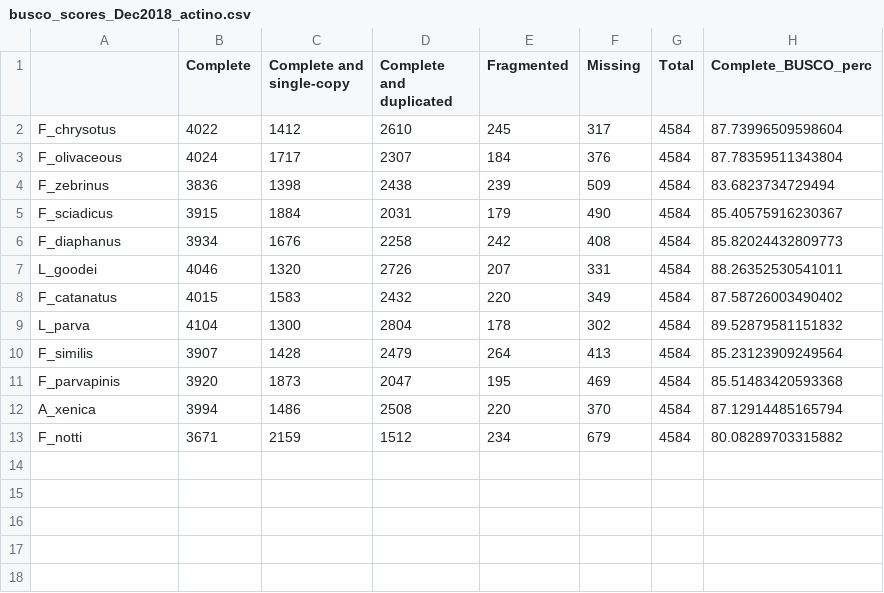
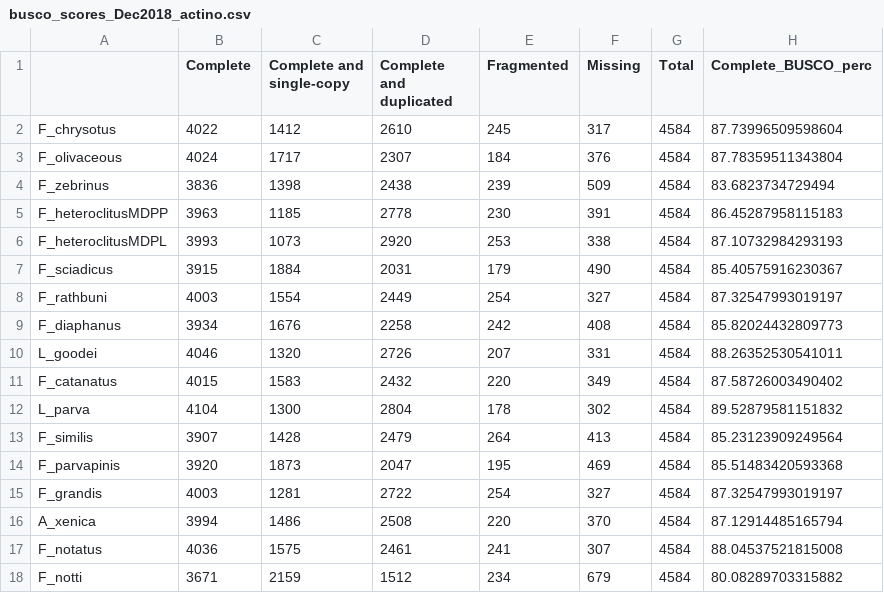
Before and after one commit to WhiteheadLab/osmotic, a CSV file: evaluation_data/busco_scores_Dec2018_actino.csv, drawn as a sheet.

Commit message:
actino finished

```diff
--- a/evaluation_data/busco_scores_Dec2018_actino.csv
+++ b/evaluation_data/busco_scores_Dec2018_actino.csv
@@ -4,3 +4,6 @@ F_olivaceous,4024,1717,2307,184,376,4584,87.78359511343804
 F_zebrinus,3836,1398,2438,239,509,4584,83.6823734729494
+F_heteroclitusMDPP,3963,1185,2778,230,391,4584,86.45287958115183
+F_heteroclitusMDPL,3993,1073,2920,253,338,4584,87.10732984293193
 F_sciadicus,3915,1884,2031,179,490,4584,85.40575916230367
+F_rathbuni,4003,1554,2449,254,327,4584,87.32547993019197
 F_diaphanus,3934,1676,2258,242,408,4584,85.82024432809773
@@ -11,3 +14,5 @@ F_similis,3907,1428,2479,264,413,4584,85.23123909249564
 F_parvapinis,3920,1873,2047,195,469,4584,85.51483420593368
+F_grandis,4003,1281,2722,254,327,4584,87.32547993019197
 A_xenica,3994,1486,2508,220,370,4584,87.12914485165794
+F_notatus,4036,1575,2461,241,307,4584,88.04537521815008
 F_notti,3671,2159,1512,234,679,4584,80.08289703315882
```
